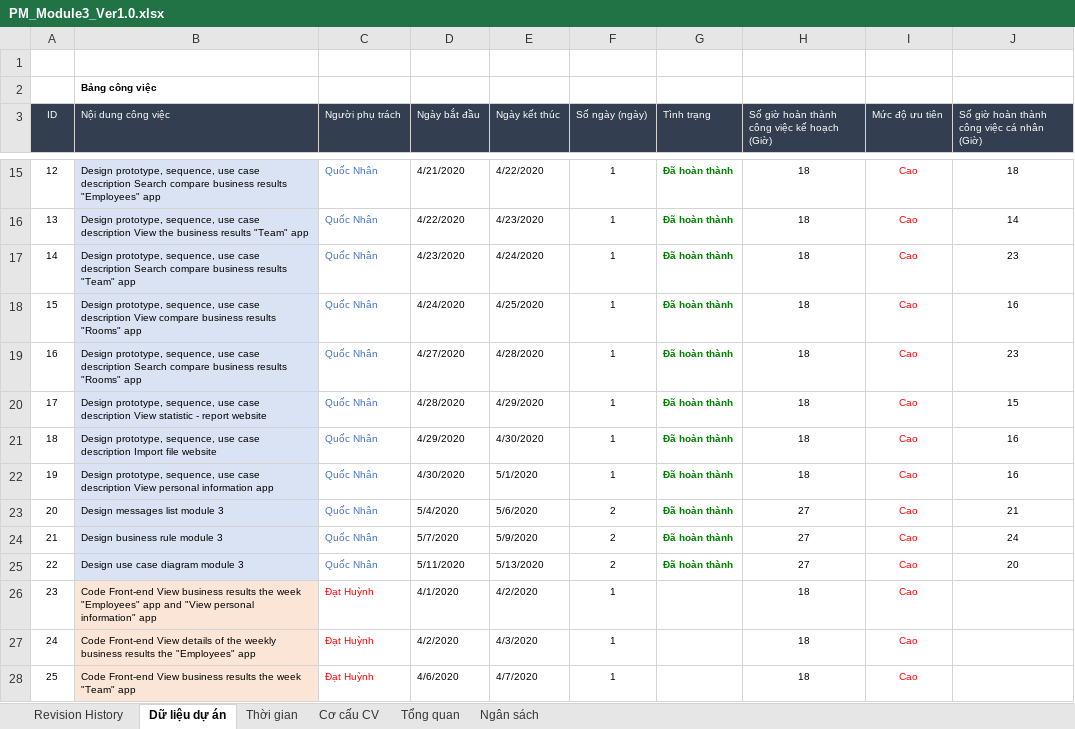
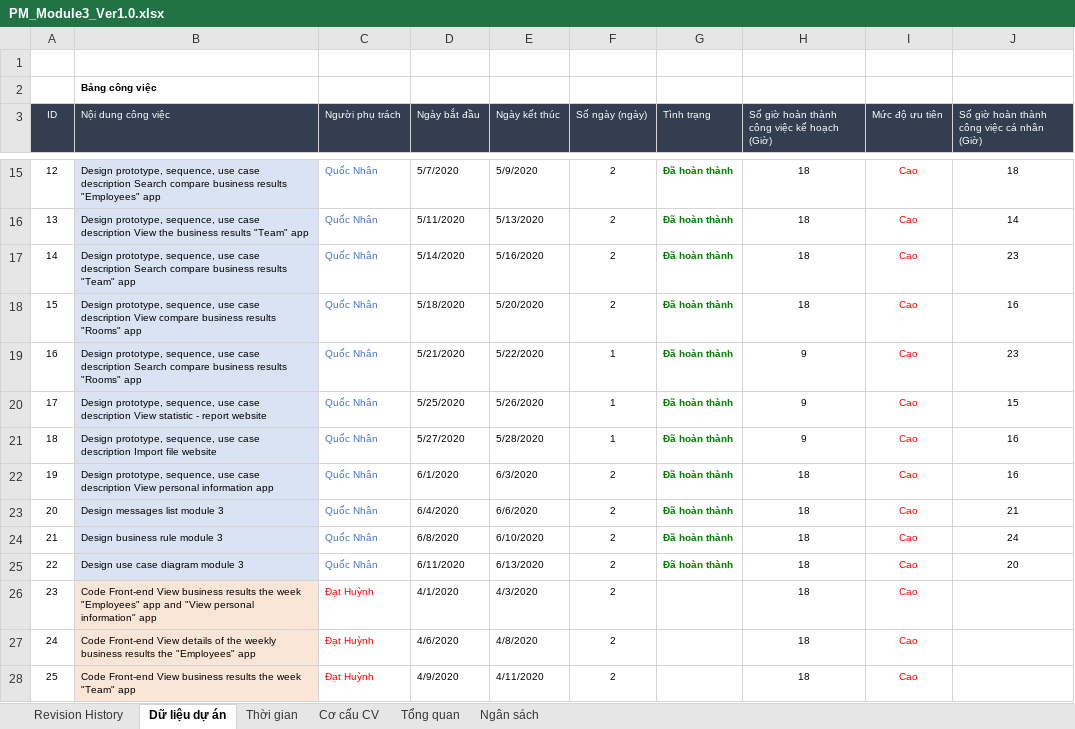
Before and after one commit to DamianHuynh/Capstone-Project, an Excel workbook: Improgress/2. Artifact and Deliverable/Project Monitoring and Control/PM_Module3_Ver1.0.xlsx, sheet Dữ liệu dự án, drawn as a sheet; only a part is shown, gaps mark what is left out; values as stored, in another font and other column widths than the file's, no borders; the diff covers the shown part only; the diff names each change by its address in the sheet, - before the commit and + after, or states it on an @@ line.

```diff
--- a/Improgress/2. Artifact and Deliverable/Project Monitoring and Control/PM_Module3_Ver1.0.xlsx (sheet Dữ liệu dự án)
+++ b/Improgress/2. Artifact and Deliverable/Project Monitoring and Control/PM_Module3_Ver1.0.xlsx (sheet Dữ liệu dự án)
-D15 (Ngày bắt đầu): 4/21/2020
+D15 (Ngày bắt đầu): 5/7/2020
-E15 (Ngày kết thúc): 4/22/2020
+E15 (Ngày kết thúc): 5/9/2020
-F15:F18 (Số ngày (ngày)): 1
+F15:F18 (Số ngày (ngày)): 2
-D16 (Ngày bắt đầu): 4/22/2020
+D16 (Ngày bắt đầu): 5/11/2020
-E16 (Ngày kết thúc): 4/23/2020
+E16 (Ngày kết thúc): 5/13/2020
-D17 (Ngày bắt đầu): 4/23/2020
+D17 (Ngày bắt đầu): 5/14/2020
-E17 (Ngày kết thúc): 4/24/2020
+E17 (Ngày kết thúc): 5/16/2020
-D18 (Ngày bắt đầu): 4/24/2020
+D18 (Ngày bắt đầu): 5/18/2020
-E18 (Ngày kết thúc): 4/25/2020
+E18 (Ngày kết thúc): 5/20/2020
-D19 (Ngày bắt đầu): 4/27/2020
+D19 (Ngày bắt đầu): 5/21/2020
-E19 (Ngày kết thúc): 4/28/2020
+E19 (Ngày kết thúc): 5/22/2020
-H19:H21: 18
+H19:H21: 9
-D20 (Ngày bắt đầu): 4/28/2020
+D20 (Ngày bắt đầu): 5/25/2020
-E20 (Ngày kết thúc): 4/29/2020
+E20 (Ngày kết thúc): 5/26/2020
-D21 (Ngày bắt đầu): 4/29/2020
+D21 (Ngày bắt đầu): 5/27/2020
-E21 (Ngày kết thúc): 4/30/2020
+E21 (Ngày kết thúc): 5/28/2020
-D22 (Ngày bắt đầu): 4/30/2020
+D22 (Ngày bắt đầu): 6/1/2020
-E22 (Ngày kết thúc): 5/1/2020
+E22 (Ngày kết thúc): 6/3/2020
-F22 (Số ngày (ngày)): 1
+F22 (Số ngày (ngày)): 2
-D23 (Ngày bắt đầu): 5/4/2020
+D23 (Ngày bắt đầu): 6/4/2020
-E23 (Ngày kết thúc): 5/6/2020
+E23 (Ngày kết thúc): 6/6/2020
-H23:H25: 27
+H23:H25: 18
-D24 (Ngày bắt đầu): 5/7/2020
+D24 (Ngày bắt đầu): 6/8/2020
-E24 (Ngày kết thúc): 5/9/2020
+E24 (Ngày kết thúc): 6/10/2020
-D25 (Ngày bắt đầu): 5/11/2020
+D25 (Ngày bắt đầu): 6/11/2020
-E25 (Ngày kết thúc): 5/13/2020
+E25 (Ngày kết thúc): 6/13/2020
-E26 (Ngày kết thúc): 4/2/2020
+E26 (Ngày kết thúc): 4/3/2020
-F26:F28 (Số ngày (ngày)): 1
+F26:F28 (Số ngày (ngày)): 2
-D27 (Ngày bắt đầu): 4/2/2020
+D27 (Ngày bắt đầu): 4/6/2020
-E27 (Ngày kết thúc): 4/3/2020
+E27 (Ngày kết thúc): 4/8/2020
-D28 (Ngày bắt đầu): 4/6/2020
+D28 (Ngày bắt đầu): 4/9/2020
-E28 (Ngày kết thúc): 4/7/2020
+E28 (Ngày kết thúc): 4/11/2020
```
Also changed, not shown: 9 added rows, 1 removed row, 189 edited cells and row numbers in column A elsewhere in this sheet, formulas that keep their value, charts or pictures, Improgress/2. Artifact and Deliverable/Project Monitoring and Control/PM_Module4_Ver1.0.xlsx, 3 other files.
